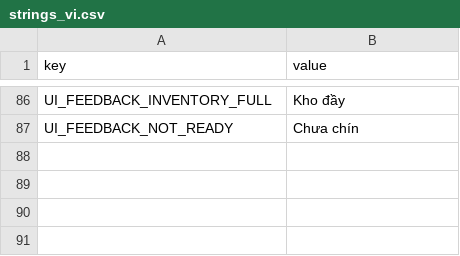
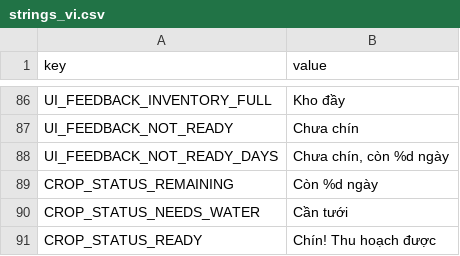
Before and after one commit to hoangarts1/nongtrai, a CSV file: localization/strings_vi.csv, drawn as a sheet; only a part is shown, gaps mark what is left out.

```diff
--- a/localization/strings_vi.csv
+++ b/localization/strings_vi.csv
@@ -87 +87,5 @@ UI_FEEDBACK_INVENTORY_FULL,Kho đầy
 UI_FEEDBACK_NOT_READY,Chưa chín
+UI_FEEDBACK_NOT_READY_DAYS,"Chưa chín, còn %d ngày"
+CROP_STATUS_REMAINING,Còn %d ngày
+CROP_STATUS_NEEDS_WATER,Cần tưới
+CROP_STATUS_READY,Chín! Thu hoạch được
```
Also changed, not shown: localization/strings_en.csv, 18 other files.
